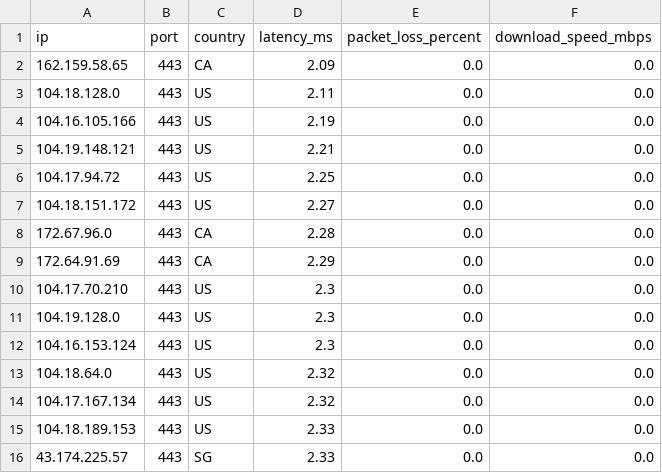
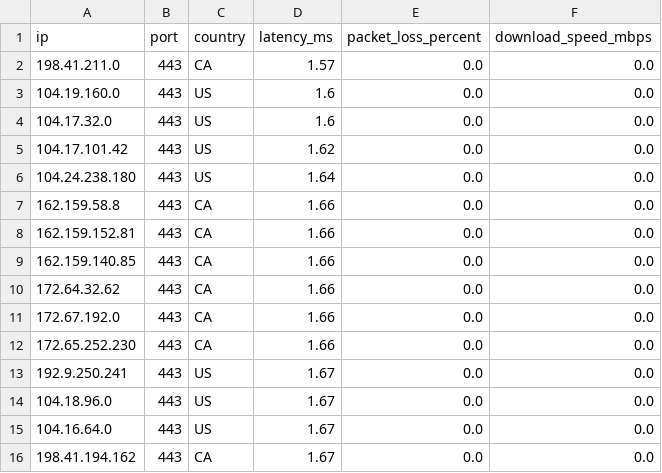
Before and after one commit to kexoub/CloudflareSpeedTest_txt, a CSV file: ip-no.csv, drawn as a sheet.

```diff
--- a/ip-no.csv
+++ b/ip-no.csv
@@ -1,16 +1,16 @@
 ip,port,country,latency_ms,packet_loss_percent,download_speed_mbps
-162.159.58.65,443,CA,2.09,0.0,0.0
-104.18.128.0,443,US,2.11,0.0,0.0
-104.16.105.166,443,US,2.19,0.0,0.0
-104.19.148.121,443,US,2.21,0.0,0.0
-104.17.94.72,443,US,2.25,0.0,0.0
-104.18.151.172,443,US,2.27,0.0,0.0
-172.67.96.0,443,CA,2.28,0.0,0.0
-172.64.91.69,443,CA,2.29,0.0,0.0
-104.17.70.210,443,US,2.3,0.0,0.0
-104.19.128.0,443,US,2.3,0.0,0.0
-104.16.153.124,443,US,2.3,0.0,0.0
-104.18.64.0,443,US,2.32,0.0,0.0
-104.17.167.134,443,US,2.32,0.0,0.0
-104.18.189.153,443,US,2.33,0.0,0.0
-43.174.225.57,443,SG,2.33,0.0,0.0
+198.41.211.0,443,CA,1.57,0.0,0.0
+104.19.160.0,443,US,1.6,0.0,0.0
+104.17.32.0,443,US,1.6,0.0,0.0
+104.17.101.42,443,US,1.62,0.0,0.0
+104.24.238.180,443,US,1.64,0.0,0.0
+162.159.58.8,443,CA,1.66,0.0,0.0
+162.159.152.81,443,CA,1.66,0.0,0.0
+162.159.140.85,443,CA,1.66,0.0,0.0
+172.64.32.62,443,CA,1.66,0.0,0.0
+172.67.192.0,443,CA,1.66,0.0,0.0
+172.65.252.230,443,CA,1.66,0.0,0.0
+192.9.250.241,443,US,1.67,0.0,0.0
+104.18.96.0,443,US,1.67,0.0,0.0
+104.16.64.0,443,US,1.67,0.0,0.0
+198.41.194.162,443,CA,1.67,0.0,0.0
```
Also changed, not shown: 1 other file.
